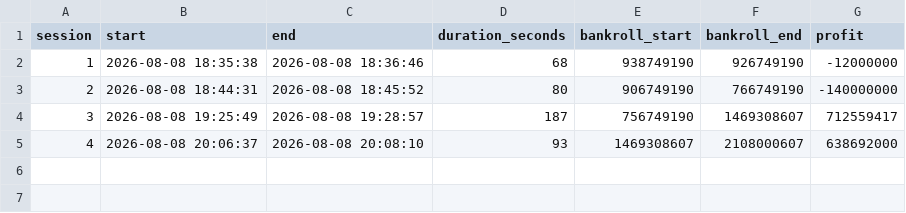
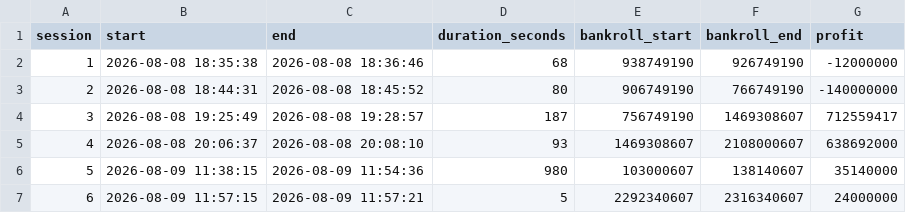
Before and after one commit to IzFokss/CODE, a CSV file: python/PokerStatsAnalyzer/sessions.csv, drawn as a sheet; the diff names each change by its address in the sheet, - before the commit and + after, or states it on an @@ line.

Commit message:
added last session frame and a frame for gen stats + start and stop tracker all from the interface

```diff
--- a/python/PokerStatsAnalyzer/sessions.csv
+++ b/python/PokerStatsAnalyzer/sessions.csv
+row 6: 5 | 2026-08-09 11:38:15 | 2026-08-09 11:54:36 | 980 | 103000607 | 138140607 | 35140000
+row 7: 6 | 2026-08-09 11:57:15 | 2026-08-09 11:57:21 | 5 | 2292340607 | 2316340607 | 24000000
```
Also changed, not shown: 2 other files.
